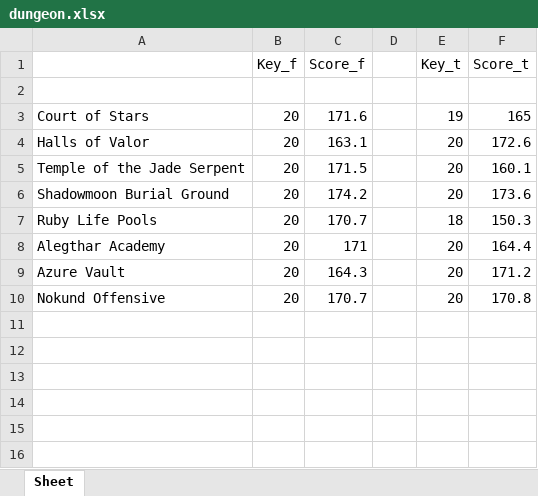
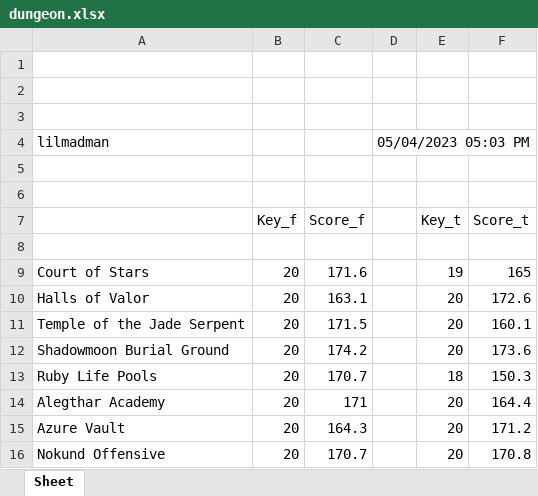
Before and after one commit to galenshosato/dungeon_rating_calculator, an Excel workbook: dungeon.xlsx, sheet Sheet, drawn as a sheet; values as stored, in another font and other column widths than the file's, no borders; the diff names each change by its address in the sheet, - before the commit and + after, or states it on an @@ line.

```diff
--- a/dungeon.xlsx (sheet Sheet)
+++ b/dungeon.xlsx (sheet Sheet)
+row 1: (empty)
+row 2: (empty)
+row 3: (empty)
+row 4: lilmadman |  |  | 05/04/2023 05:03 PM
+row 5: (empty)
+row 6: (empty)
```
Also changed, not shown: 1 other file.
